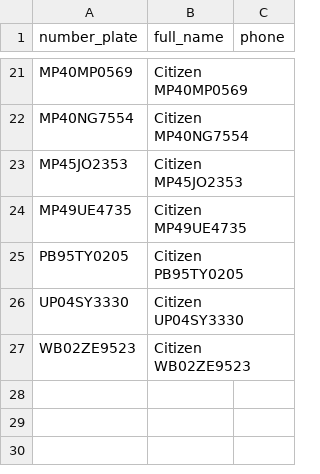
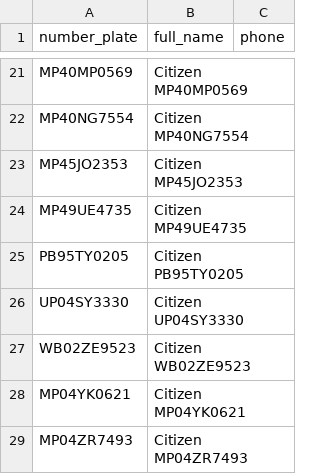
Before and after one commit to vivekhegde-IS/AgathSethu, a CSV file: member3/backend/data/citizen_seed.csv, drawn as a sheet; only a part is shown, gaps mark what is left out; the diff names each change by its address in the sheet, - before the commit and + after, or states it on an @@ line.

```diff
--- a/member3/backend/data/citizen_seed.csv
+++ b/member3/backend/data/citizen_seed.csv
+row 28: MP04YK0621 | Citizen MP04YK0621
+row 29: MP04ZR7493 | Citizen MP04ZR7493
```
